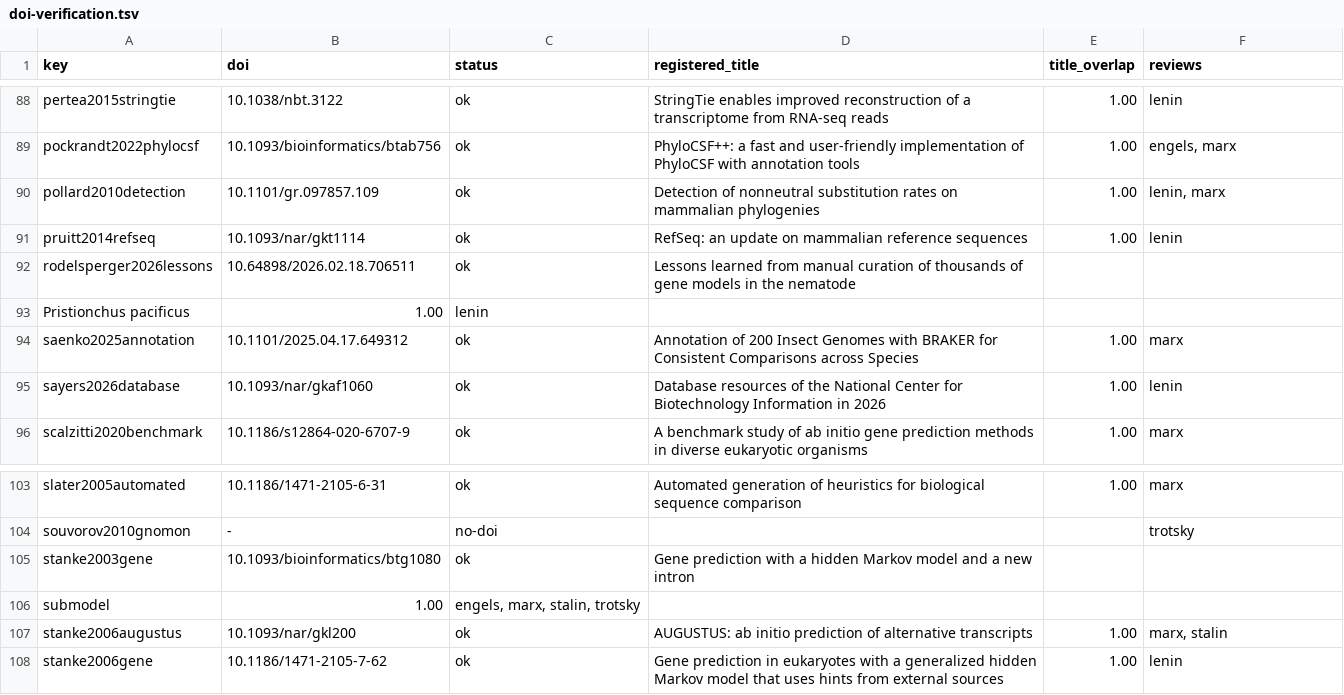
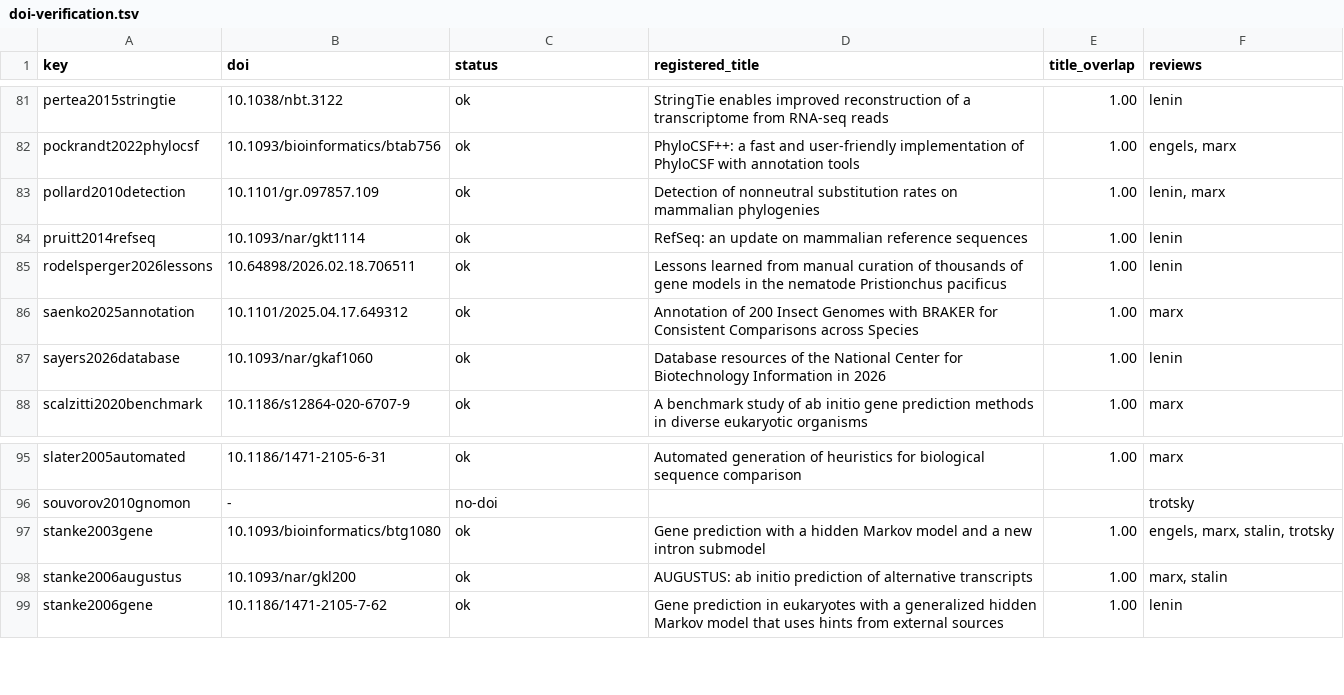
Before and after one commit to nekrut/annotation, a TSV file: docs/review/doi-verification.tsv, drawn as a sheet; only a part is shown, gaps mark what is left out; the diff covers the shown part only.

```diff
--- a/docs/review/doi-verification.tsv
+++ b/docs/review/doi-verification.tsv
@@ -91,4 +84,3 @@ pollard2010detection	10.1101/gr.097857.109	ok	Detection of nonneutral substituti
 pruitt2014refseq	10.1093/nar/gkt1114	ok	RefSeq: an update on mammalian reference sequences	1.00	lenin
-rodelsperger2026lessons	10.64898/2026.02.18.706511	ok	Lessons learned from manual curation of thousands of gene models in the nematode
-                  Pristionchus pacificus	1.00	lenin
+rodelsperger2026lessons	10.64898/2026.02.18.706511	ok	Lessons learned from manual curation of thousands of gene models in the nematode Pristionchus pacificus	1.00	lenin
 saenko2025annotation	10.1101/2025.04.17.649312	ok	Annotation of 200 Insect Genomes with BRAKER for Consistent Comparisons across Species	1.00	marx
@@ -104,4 +96,3 @@ slater2005automated	10.1186/1471-2105-6-31	ok	Automated generation of heuristics
 souvorov2010gnomon	-	no-doi			trotsky
-stanke2003gene	10.1093/bioinformatics/btg1080	ok	Gene prediction with a hidden Markov model and a new intron
-  submodel	1.00	engels, marx, stalin, trotsky
+stanke2003gene	10.1093/bioinformatics/btg1080	ok	Gene prediction with a hidden Markov model and a new intron submodel	1.00	engels, marx, stalin, trotsky
 stanke2006augustus	10.1093/nar/gkl200	ok	AUGUSTUS: ab initio prediction of alternative transcripts	1.00	marx, stalin
```
Also changed, not shown: 9 removed rows and 15 edited cells elsewhere in this file, 7 other files.
